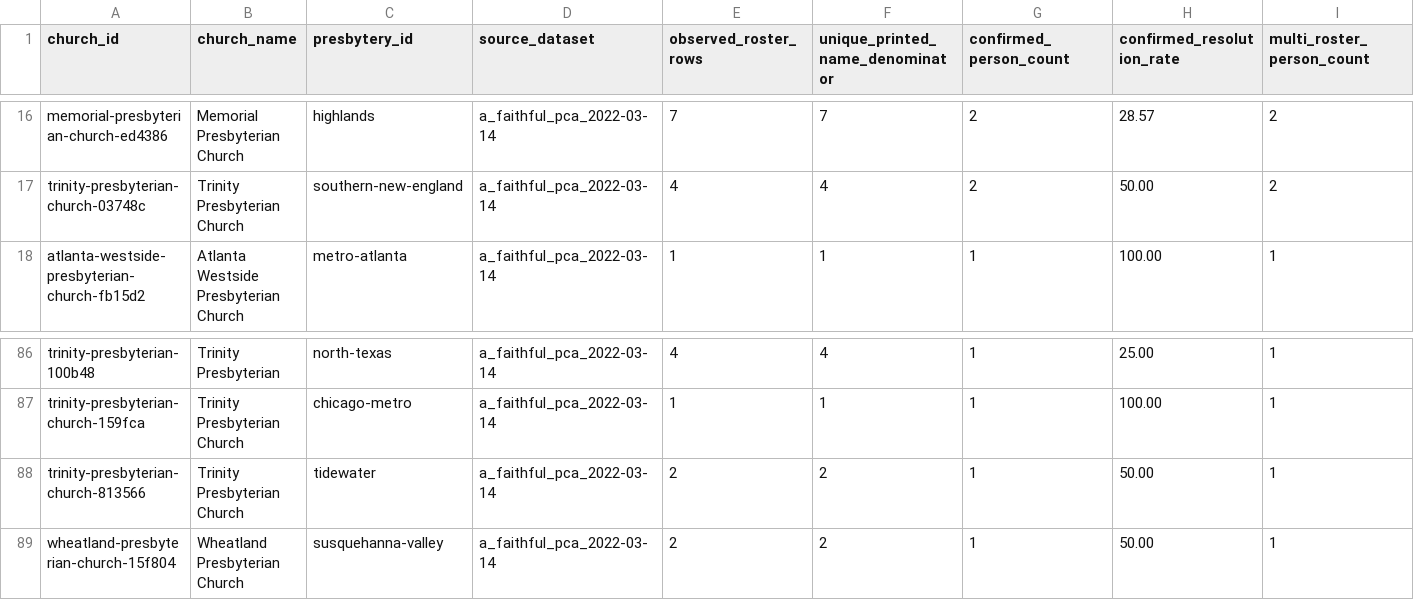
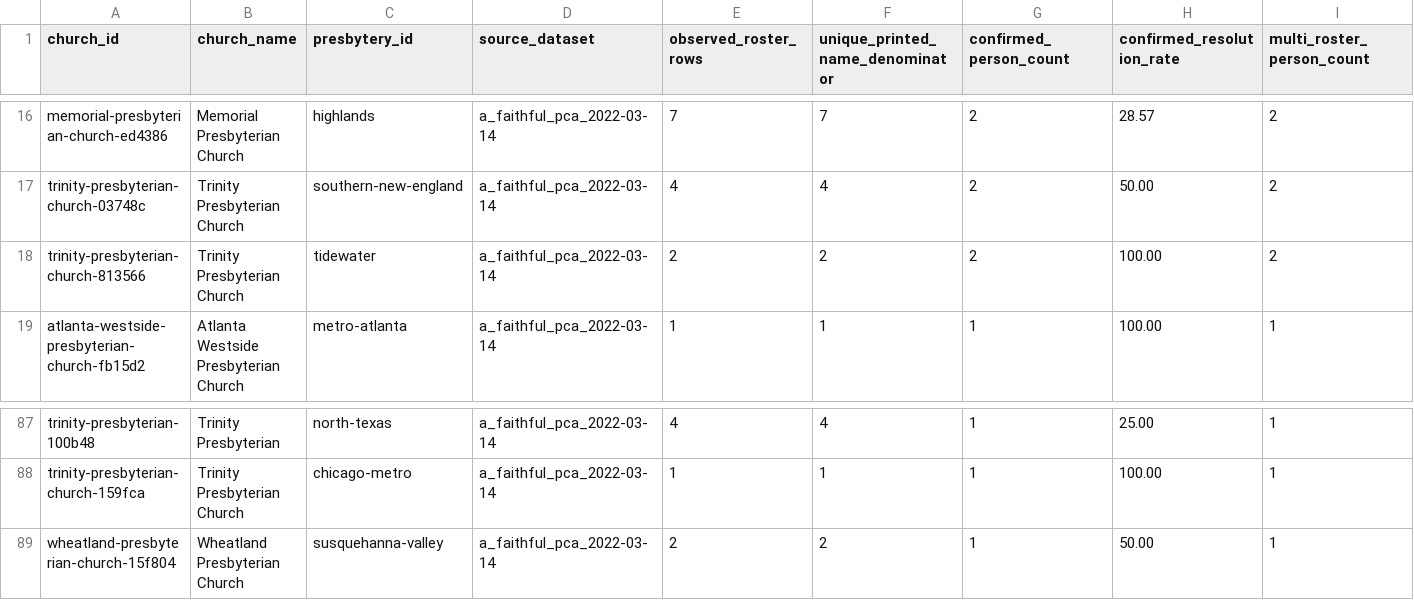
Before and after one commit to simoncgoldstein/PCA-Data, a CSV file: analysis/overlap/church-concentration.csv, drawn as a sheet; only a part is shown, gaps mark what is left out; removed rows and columns are numbered as before the commit, all else as after; rows hold the shown columns only; the diff names each change by its address in the sheet, - before the commit and + after, or states it on an @@ line.

```diff
--- a/analysis/overlap/church-concentration.csv
+++ b/analysis/overlap/church-concentration.csv
+row 18: trinity-presbyterian-church-813566 | Trinity Presbyterian Church | tidewater | a_faithful_pca_2022-03-14 | 2 | 2 | 2 | 100.00 | 2
-row 88: trinity-presbyterian-church-813566 | Trinity Presbyterian Church | tidewater | a_faithful_pca_2022-03-14 | 2 | 2 | 1 | 50.00 | 1
```
Also changed, not shown: analysis/national-partnership/action-overlap.csv, analysis/overlap/pairwise-overlap.csv, 13 other files.
